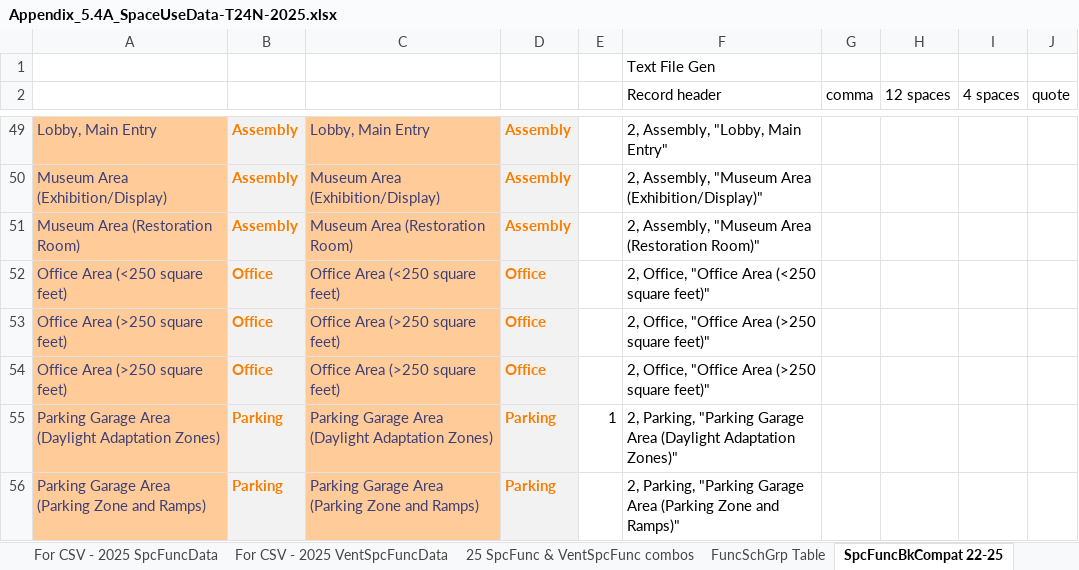
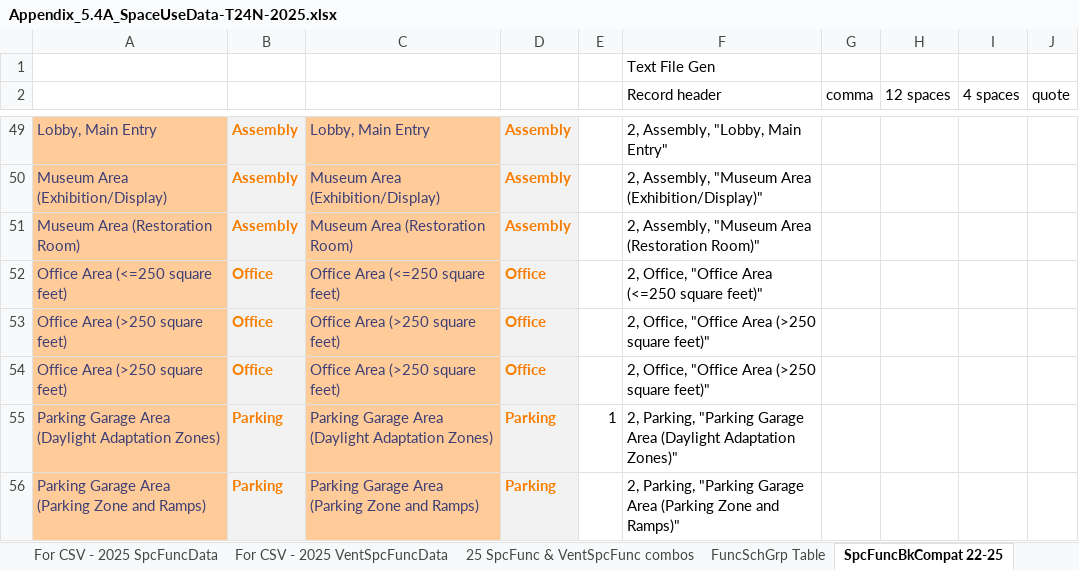
Before and after one commit to joesinger12/Test-Mirror-Workflow, an Excel workbook: Documentation/T24N/Appendix_5.4A_SpaceUseData-T24N-2025.xlsx, sheet SpcFuncBkCompat 22-25, drawn as a sheet; only a part is shown, gaps mark what is left out; values as stored, in another font and other column widths than the file's, no borders; the diff names each change by its address in the sheet, - before the commit and + after, or states it on an @@ line.

```diff
--- a/Documentation/T24N/Appendix_5.4A_SpaceUseData-T24N-2025.xlsx (sheet SpcFuncBkCompat 22-25)
+++ b/Documentation/T24N/Appendix_5.4A_SpaceUseData-T24N-2025.xlsx (sheet SpcFuncBkCompat 22-25)
-A52: Office Area (<250 square feet)
+A52: Office Area (<=250 square feet)
-C52: Office Area (<250 square feet)
+C52: Office Area (<=250 square feet)
-F52 (Record header): 2, Office, "Office Area (<250 square feet)"
+F52 (Record header): 2, Office, "Office Area (<=250 square feet)"
```
Also changed, not shown: sheet 25 SpcFunc & VentSpcFunc combos, sheet 2022SpcFunc BEMEnums Gen, sheet 2025 Stds Ltg Table, sheet 2022 SpaceFuncData-Input, sheet 2025 SpaceFuncData-Input, sheet For CSV - 2025 SpcFuncData, Documentation/T24N/Appendix_5.4A_SpaceUseData-T24N-2022.xlsx, 12 other files.
